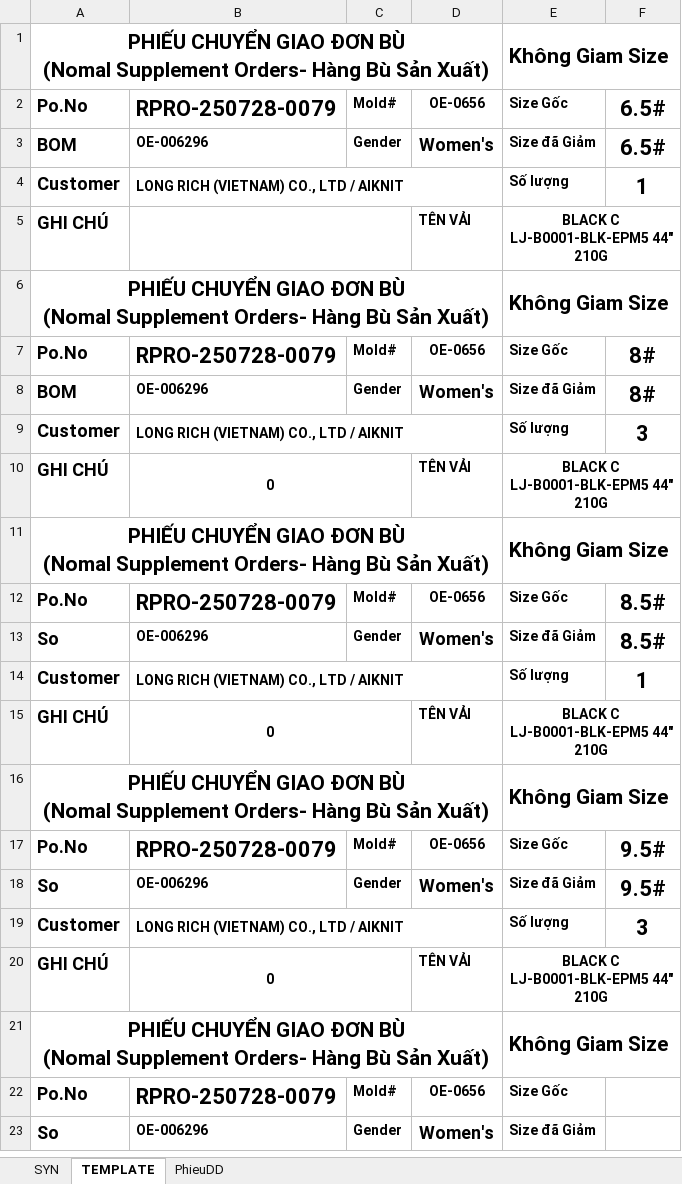
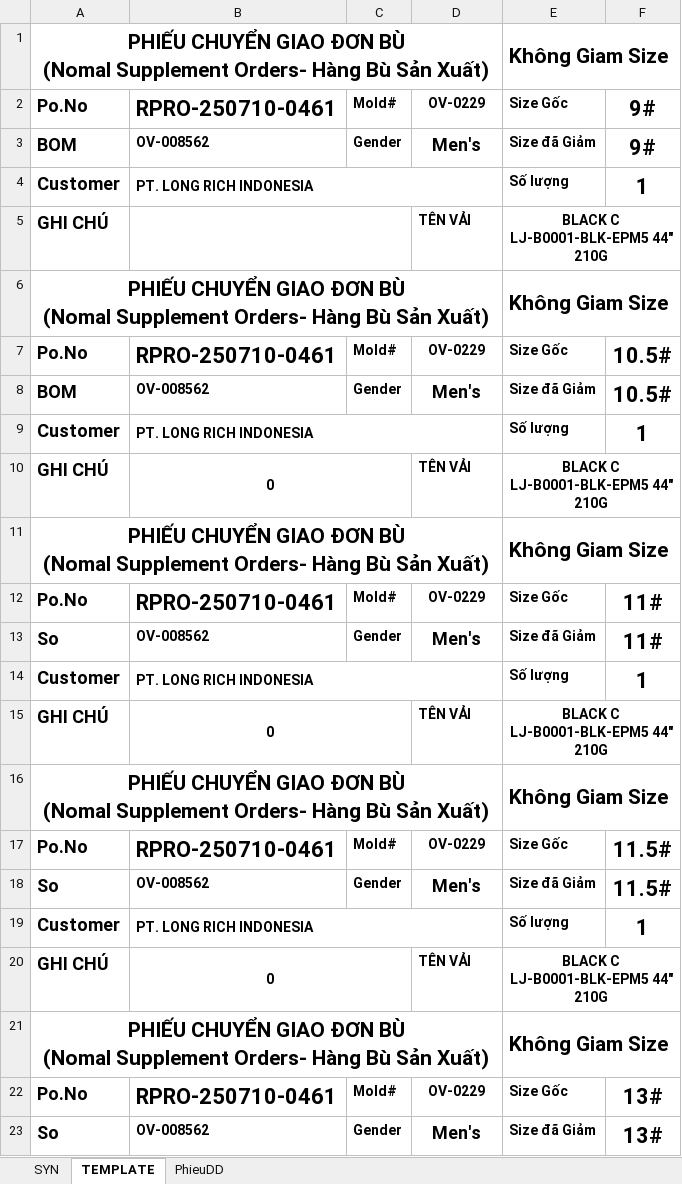
Before and after one commit to Truongchankhong2/vercel-dashboard, an Excel workbook: data/Supplement_Print_Report.xlsm, sheet TEMPLATE, drawn as a sheet; only a part is shown; values as stored, in another font and other column widths than the file's, no borders; charts and pictures not drawn; the diff covers the shown part only; the diff names each change by its address in the sheet, - before the commit and + after, or states it on an @@ line.

```diff
--- a/data/Supplement_Print_Report.xlsm (sheet TEMPLATE)
+++ b/data/Supplement_Print_Report.xlsm (sheet TEMPLATE)
-B2: RPRO-250728-0079
+B2: RPRO-250710-0461
-D2: OE-0656
+D2: OV-0229
-F2:F3: 6.5#
+F2:F3: 9#
-B3: OE-006296
+B3: OV-008562
-D3: Women's
+D3: Men's
-B4: LONG RICH (VIETNAM) CO., LTD / AIKNIT
+B4: PT. LONG RICH INDONESIA
-B7: RPRO-250728-0079
+B7: RPRO-250710-0461
-D7: OE-0656
+D7: OV-0229
-F7:F8: 8#
+F7:F8: 10.5#
-B8: OE-006296
+B8: OV-008562
-D8: Women's
+D8: Men's
-B9: LONG RICH (VIETNAM) CO., LTD / AIKNIT
+B9: PT. LONG RICH INDONESIA
-F9: 3
+F9: 1
-B12: RPRO-250728-0079
+B12: RPRO-250710-0461
-D12: OE-0656
+D12: OV-0229
-F12:F13: 8.5#
+F12:F13: 11#
-B13: OE-006296
+B13: OV-008562
-D13: Women's
+D13: Men's
-B14: LONG RICH (VIETNAM) CO., LTD / AIKNIT
+B14: PT. LONG RICH INDONESIA
-B17: RPRO-250728-0079
+B17: RPRO-250710-0461
-D17: OE-0656
+D17: OV-0229
-F17:F18: 9.5#
+F17:F18: 11.5#
-B18: OE-006296
+B18: OV-008562
-D18: Women's
+D18: Men's
-B19: LONG RICH (VIETNAM) CO., LTD / AIKNIT
+B19: PT. LONG RICH INDONESIA
-F19: 3
+F19: 1
-B22: RPRO-250728-0079
+B22: RPRO-250710-0461
-D22: OE-0656
+D22: OV-0229
-F22:F23: (empty)
+F22:F23: 13#
-B23: OE-006296
+B23: OV-008562
-D23: Women's
+D23: Men's
```
Also changed, not shown: 2 edited cells elsewhere in this sheet, sheet SYN, sheet PhieuDD, 1 other file.
